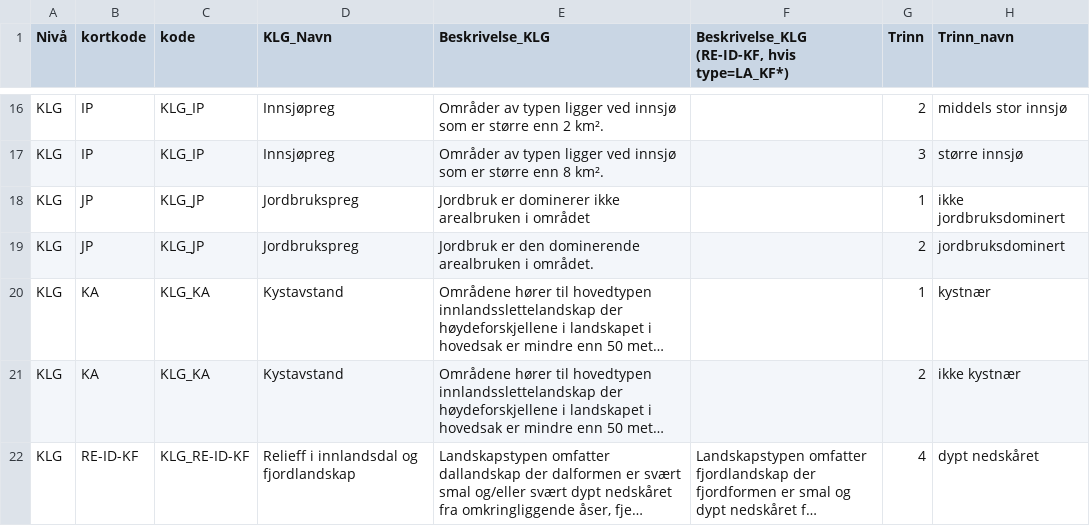
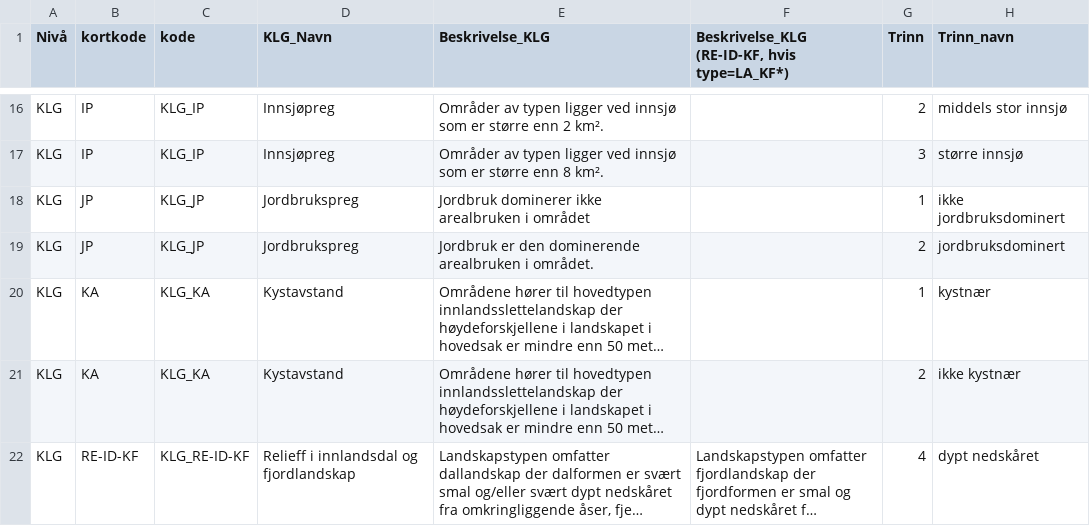
Before and after one commit to Artsdatabanken/natursystem-ubehandlet, a CSV file: Natur_i_Norge/Landskap/Landskapsgradient/gradient.csv, drawn as a sheet; only a part is shown, gaps mark what is left out; long unchanged cells end in …; the diff names each change by its address in the sheet, - before the commit and + after, or states it on an @@ line.

Commit message:
Update gradient.csv

```diff
--- a/Natur_i_Norge/Landskap/Landskapsgradient/gradient.csv
+++ b/Natur_i_Norge/Landskap/Landskapsgradient/gradient.csv
-E18 (Beskrivelse_KLG): Jordbruk er dominerer ikke…
+E18 (Beskrivelse_KLG): Jordbruk dominerer ikke…
```
